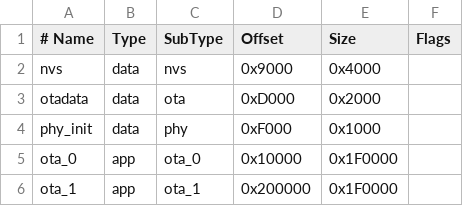
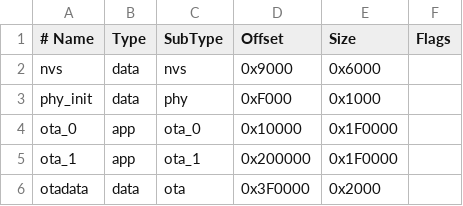
Before and after one commit to danielbrownjr/BandiC5, a CSV file: partitions.csv, drawn as a sheet.

Commit message:
fix: preserve legacy NVS during OTA migration

```diff
--- a/partitions.csv
+++ b/partitions.csv
@@ -1,4 +1,3 @@
 # Name,    Type, SubType, Offset,   Size,      Flags
-nvs,        data, nvs,     0x9000,   0x4000,
-otadata,    data, ota,     0xD000,   0x2000,
+nvs,        data, nvs,     0x9000,   0x6000,
 phy_init,   data, phy,     0xF000,   0x1000,
@@ -6 +5,2 @@ ota_0,      app,  ota_0,   0x10000,  0x1F0000,
 ota_1,      app,  ota_1,   0x200000, 0x1F0000,
+otadata,    data, ota,     0x3F0000, 0x2000,
```
